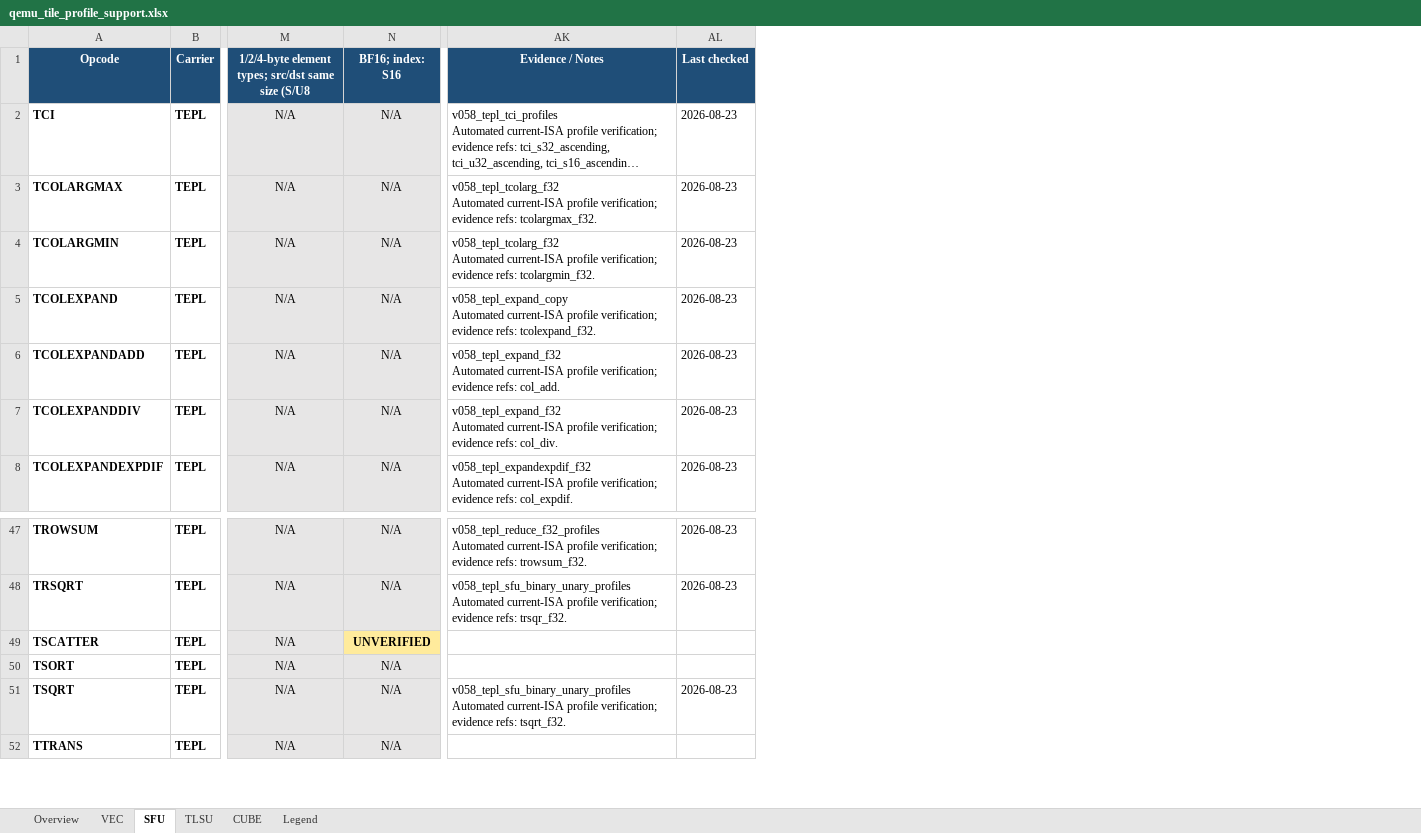
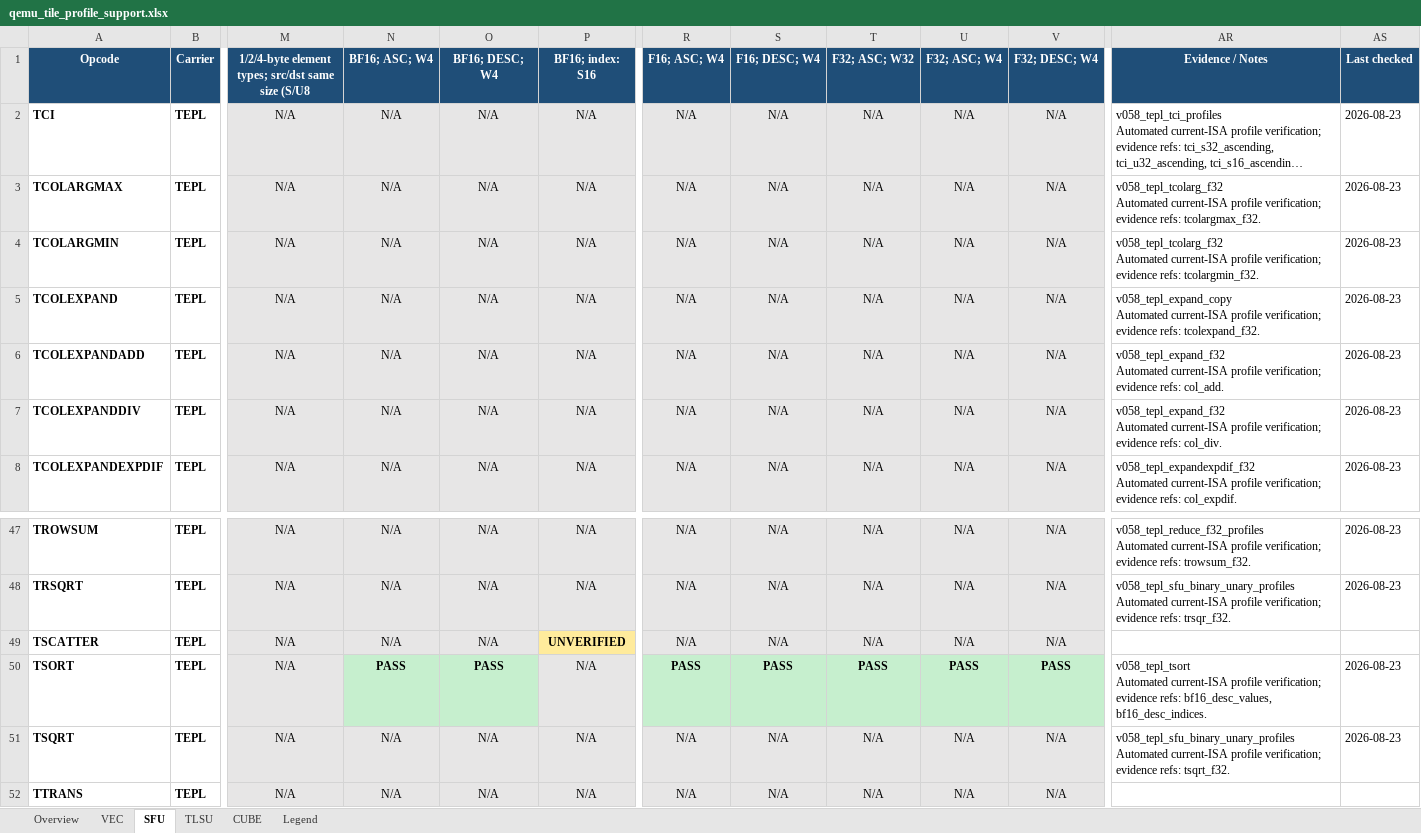
Before and after one commit to LinxISA/qemu, an Excel workbook: docs/linxisa/qemu_tile_profile_support.xlsx, sheet SFU, drawn as a sheet; only a part is shown, gaps mark what is left out; long unchanged cells end in …; values as stored, in another font and other column widths than the file's, no borders; addresses are those after the commit; ↵ is a line break in a cell; the diff names each change by its address in the sheet, - before the commit and + after, or states it on an @@ line.

Commit message:
docs(qemu): refresh current profile matrix

```diff
--- a/docs/linxisa/qemu_tile_profile_support.xlsx (sheet SFU)
+++ b/docs/linxisa/qemu_tile_profile_support.xlsx (sheet SFU)
+column N (BF16; ASC; W4), rows 2-8: all N/A; rows 47-52: N/A | N/A | N/A | PASS | N/A | N/A
+column O (BF16; DESC; W4), rows 2-8: all N/A; rows 47-52: N/A | N/A | N/A | PASS | N/A | N/A
+column R (F16; ASC; W4), rows 2-8: all N/A; rows 47-52: N/A | N/A | N/A | PASS | N/A | N/A
+column S (F16; DESC; W4), rows 2-8: all N/A; rows 47-52: N/A | N/A | N/A | PASS | N/A | N/A
+column T (F32; ASC; W32), rows 2-8: all N/A; rows 47-52: N/A | N/A | N/A | PASS | N/A | N/A
+column U (F32; ASC; W4), rows 2-8: all N/A; rows 47-52: N/A | N/A | N/A | PASS | N/A | N/A
+column V (F32; DESC; W4), rows 2-8: all N/A; rows 47-52: N/A | N/A | N/A | PASS | N/A | N/A
-AR50 (Evidence / Notes): (empty)
+AR50 (Evidence / Notes): v058_tepl_tsort ↵ Automated current-ISA profile verification; evidence refs: bf16_desc_values, bf16_desc_indices.
-AS50 (Last checked): (empty)
+AS50 (Last checked): 2026-08-23
```
Also changed, not shown: sheet Overview.
